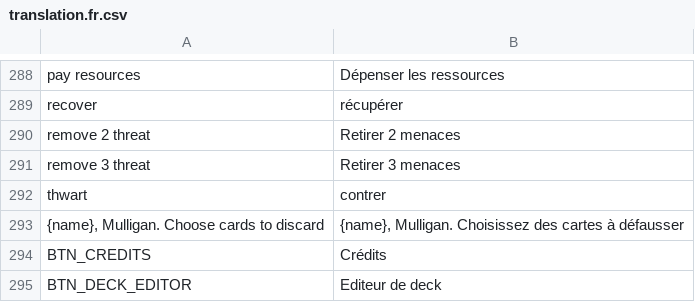
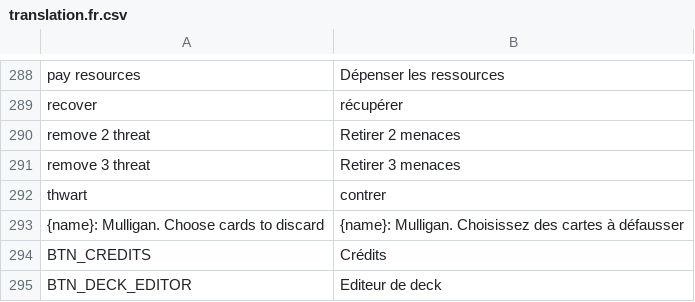
Before and after one commit to frwololo/warnel-chawpiovs, a CSV file: Lang/translation.fr.csv, drawn as a sheet; only a part is shown, gaps mark what is left out; the diff names each change by its address in the sheet, - before the commit and + after, or states it on an @@ line.

Commit message:
French translation fix

```diff
--- a/Lang/translation.fr.csv
+++ b/Lang/translation.fr.csv
-A293: {name}, Mulligan. Choose cards to discard
+A293: {name}: Mulligan. Choose cards to discard
-B293: {name}, Mulligan. Choisissez…
+B293: {name}: Mulligan. Choisissez…
```
Also changed, not shown: 1 other file.
